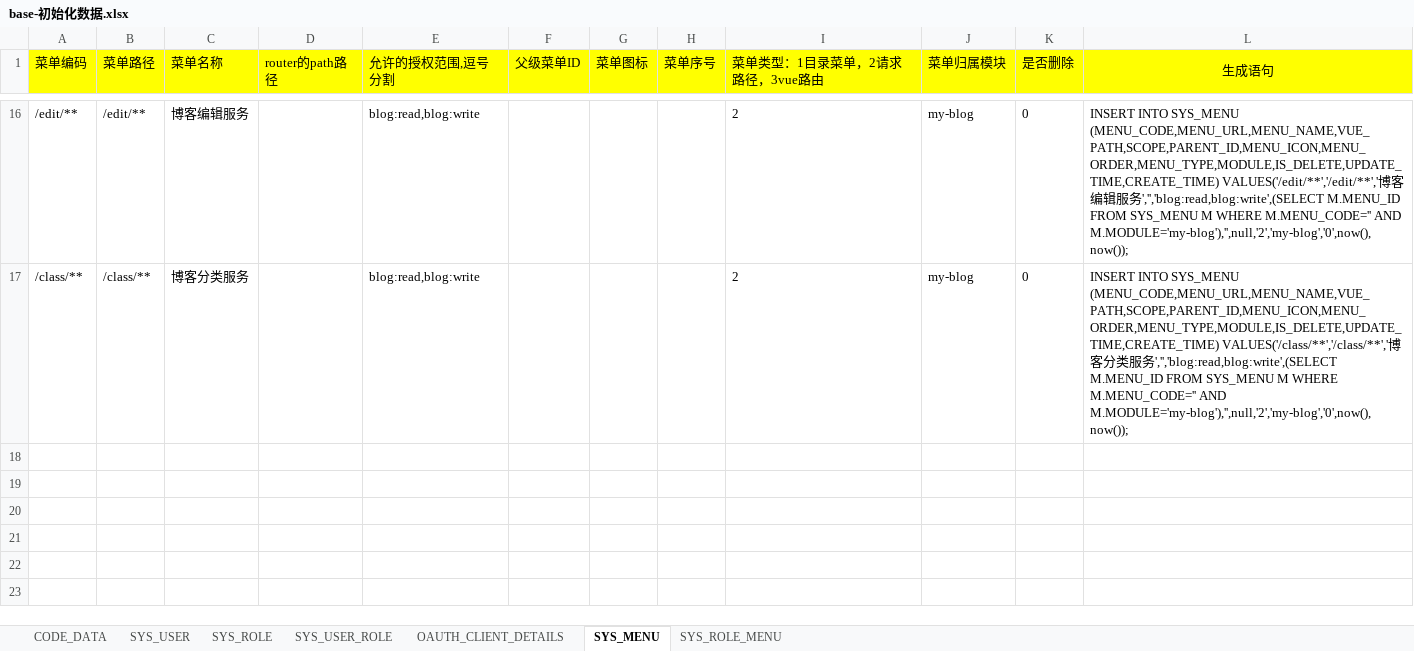
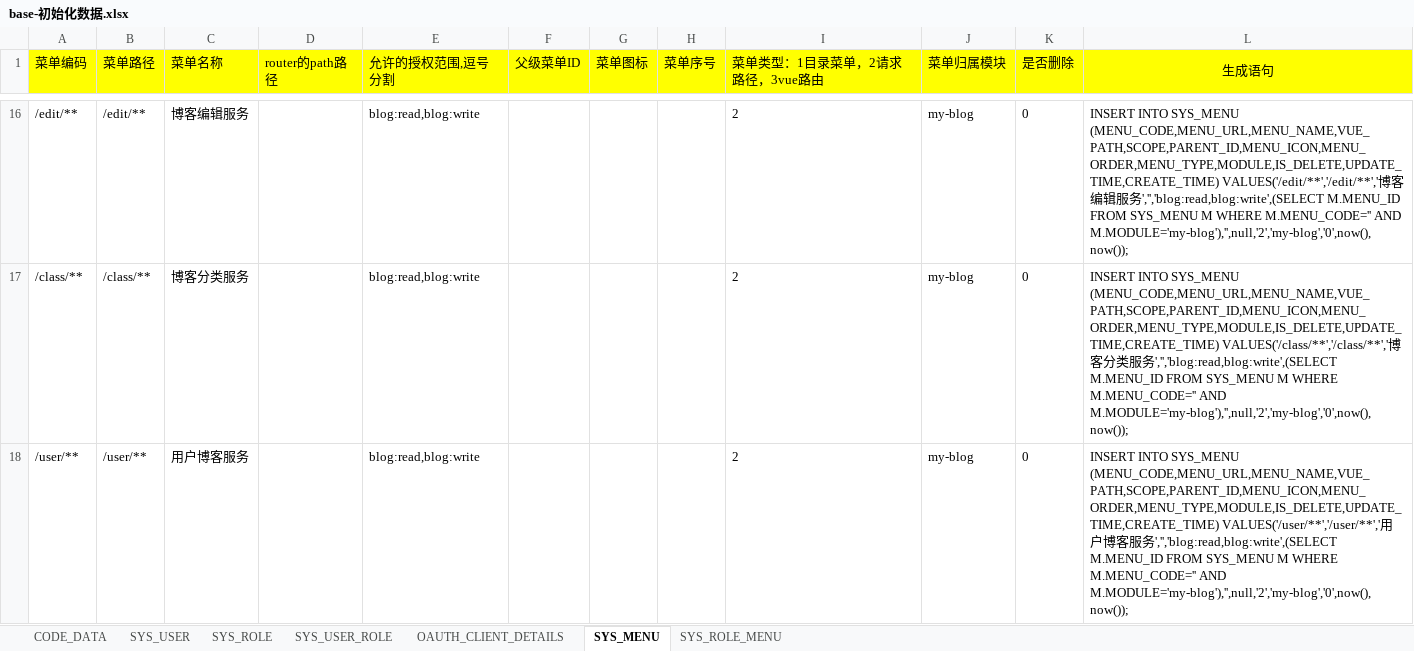
Before and after one commit to wenzdaywww/my-blog, an Excel workbook: base/files/base-初始化数据.xlsx, sheet SYS_MENU, drawn as a sheet; only a part is shown, gaps mark what is left out; values as stored, in another font and other column widths than the file's, no borders; the diff names each change by its address in the sheet, - before the commit and + after, or states it on an @@ line.

```diff
--- a/base/files/base-初始化数据.xlsx (sheet SYS_MENU)
+++ b/base/files/base-初始化数据.xlsx (sheet SYS_MENU)
+row 18: /user/** | /user/** | 用户博客服务 |  | blog:read,blog:write |  |  |  | 2 | my-blog | 0 | INSERT INTO SYS_MENU (MENU_CODE,MENU_URL,MENU_NAME,VUE_PATH,SCOPE,PARENT_ID,MENU_ICON,MENU_ORDER,MENU_TYPE,MODULE,IS_DELETE,UPDATE_TIME,CREATE_TIME) VALUES('/user/**','/user/**','用户博客服务','','blog:read,blog:write',(SELECT M.MENU_ID FROM SYS_MENU M WHERE M.MENU_CODE='' AND M.MODULE='my-blog'),'',null,'2','my-blog','0',now(),now());
```
Also changed, not shown: 18 other files.
